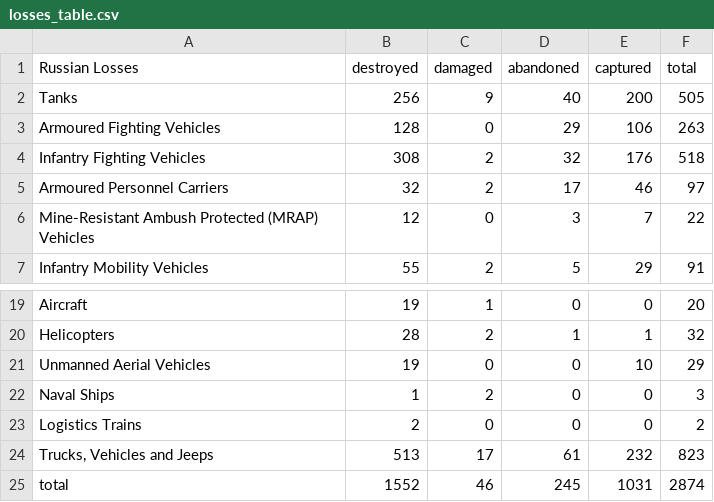
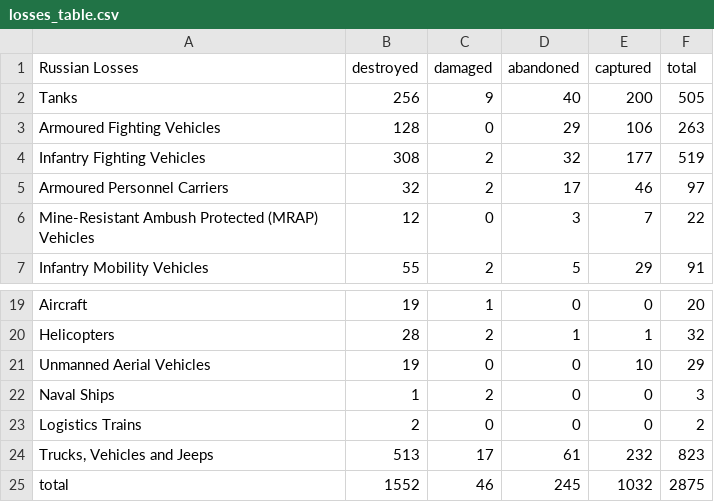
Before and after one commit to gsajko/Losses, a CSV file: losses_table.csv, drawn as a sheet; only a part is shown, gaps mark what is left out.

```diff
--- a/losses_table.csv
+++ b/losses_table.csv
@@ -3,3 +3,3 @@
  Armoured Fighting Vehicles                       ,         128 ,         0 ,          29 ,        106 ,     263
- Infantry Fighting Vehicles                       ,         308 ,         2 ,          32 ,        176 ,     518
+ Infantry Fighting Vehicles                       ,         308 ,         2 ,          32 ,        177 ,     519
  Armoured Personnel Carriers                      ,          32 ,         2 ,          17 ,         46 ,      97
@@ -24,2 +24,2 @@
 " Trucks, Vehicles and Jeeps                       ",         513 ,        17 ,          61 ,        232 ,     823
- total                                            ,        1552 ,        46 ,         245 ,       1031 ,    2874
+ total                                            ,        1552 ,        46 ,         245 ,       1032 ,    2875
```
Also changed, not shown: 3 other files.
